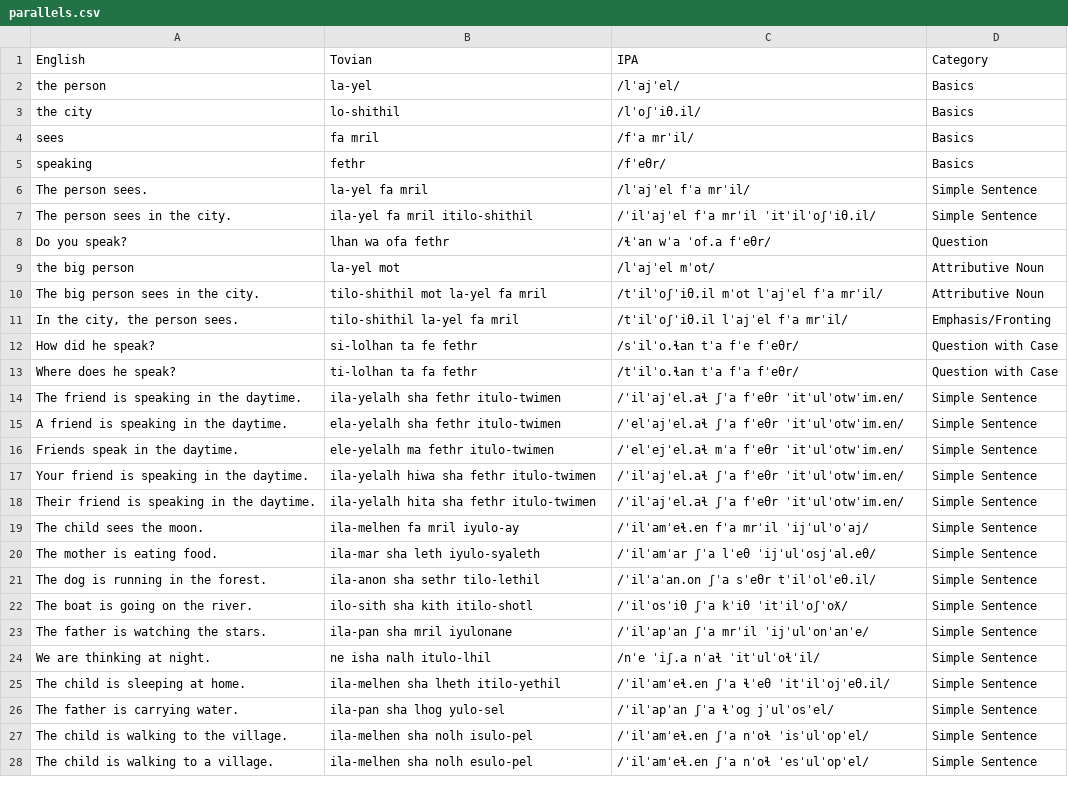
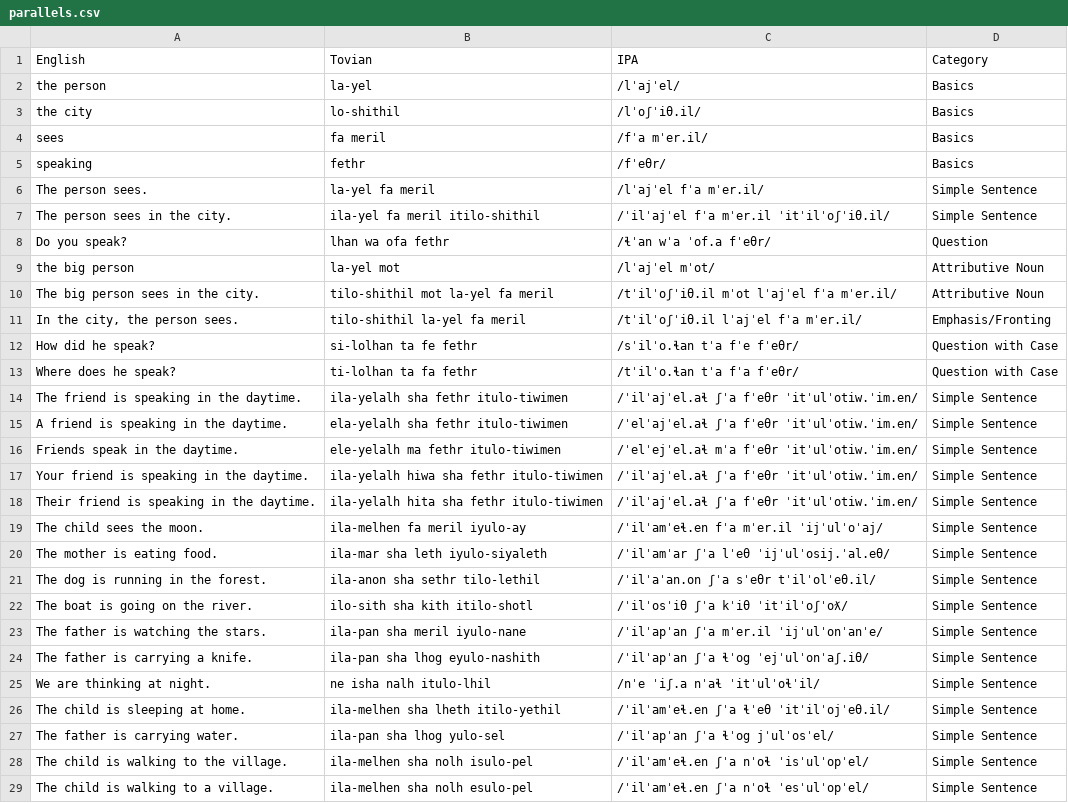
Before and after one commit to jacksonsdean/tovian, a CSV file: site/parallels.csv, drawn as a sheet; only a part is shown; the diff covers the shown part only.

```diff
--- a/site/parallels.csv
+++ b/site/parallels.csv
@@ -3,22 +3,23 @@ the person,la-yel,/lˈajˈel/,Basics
 the city,lo-shithil,/lˈoʃˈiθ.il/,Basics
-sees,fa mril,/fˈa mrˈil/,Basics
+sees,fa meril,/fˈa mˈer.il/,Basics
 speaking,fethr,/fˈeθr/,Basics
-The person sees.,la-yel fa mril,/lˈajˈel fˈa mrˈil/,Simple Sentence
-The person sees in the city.,ila-yel fa mril itilo-shithil,/ˈilˈajˈel fˈa mrˈil ˈitˈilˈoʃˈiθ.il/,Simple Sentence
+The person sees.,la-yel fa meril,/lˈajˈel fˈa mˈer.il/,Simple Sentence
+The person sees in the city.,ila-yel fa meril itilo-shithil,/ˈilˈajˈel fˈa mˈer.il ˈitˈilˈoʃˈiθ.il/,Simple Sentence
 Do you speak?,lhan wa ofa fethr,/ɬˈan wˈa ˈof.a fˈeθr/,Question
 the big person,la-yel mot,/lˈajˈel mˈot/,Attributive Noun
-The big person sees in the city.,tilo-shithil mot la-yel fa mril,/tˈilˈoʃˈiθ.il mˈot lˈajˈel fˈa mrˈil/,Attributive Noun
-"In the city, the person sees.",tilo-shithil la-yel fa mril,/tˈilˈoʃˈiθ.il lˈajˈel fˈa mrˈil/,Emphasis/Fronting
+The big person sees in the city.,tilo-shithil mot la-yel fa meril,/tˈilˈoʃˈiθ.il mˈot lˈajˈel fˈa mˈer.il/,Attributive Noun
+"In the city, the person sees.",tilo-shithil la-yel fa meril,/tˈilˈoʃˈiθ.il lˈajˈel fˈa mˈer.il/,Emphasis/Fronting
 How did he speak?,si-lolhan ta fe fethr,/sˈilˈo.ɬan tˈa fˈe fˈeθr/,Question with Case
 Where does he speak?,ti-lolhan ta fa fethr,/tˈilˈo.ɬan tˈa fˈa fˈeθr/,Question with Case
-The friend is speaking in the daytime.,ila-yelalh sha fethr itulo-twimen,/ˈilˈajˈel.aɬ ʃˈa fˈeθr ˈitˈulˈotwˈim.en/,Simple Sentence
-A friend is speaking in the daytime.,ela-yelalh sha fethr itulo-twimen,/ˈelˈajˈel.aɬ ʃˈa fˈeθr ˈitˈulˈotwˈim.en/,Simple Sentence
-Friends speak in the daytime.,ele-yelalh ma fethr itulo-twimen,/ˈelˈejˈel.aɬ mˈa fˈeθr ˈitˈulˈotwˈim.en/,Simple Sentence
-Your friend is speaking in the daytime.,ila-yelalh hiwa sha fethr itulo-twimen,/ˈilˈajˈel.aɬ ʃˈa fˈeθr ˈitˈulˈotwˈim.en/,Simple Sentence
-Their friend is speaking in the daytime.,ila-yelalh hita sha fethr itulo-twimen,/ˈilˈajˈel.aɬ ʃˈa fˈeθr ˈitˈulˈotwˈim.en/,Simple Sentence
-The child sees the moon.,ila-melhen fa mril iyulo-ay,/ˈilˈamˈeɬ.en fˈa mrˈil ˈijˈulˈoˈaj/,Simple Sentence
-The mother is eating food.,ila-mar sha leth iyulo-syaleth,/ˈilˈamˈar ʃˈa lˈeθ ˈijˈulˈosjˈal.eθ/,Simple Sentence
+The friend is speaking in the daytime.,ila-yelalh sha fethr itulo-tiwimen,/ˈilˈajˈel.aɬ ʃˈa fˈeθr ˈitˈulˈotiw.ˈim.en/,Simple Sentence
+A friend is speaking in the daytime.,ela-yelalh sha fethr itulo-tiwimen,/ˈelˈajˈel.aɬ ʃˈa fˈeθr ˈitˈulˈotiw.ˈim.en/,Simple Sentence
+Friends speak in the daytime.,ele-yelalh ma fethr itulo-tiwimen,/ˈelˈejˈel.aɬ mˈa fˈeθr ˈitˈulˈotiw.ˈim.en/,Simple Sentence
+Your friend is speaking in the daytime.,ila-yelalh hiwa sha fethr itulo-tiwimen,/ˈilˈajˈel.aɬ ʃˈa fˈeθr ˈitˈulˈotiw.ˈim.en/,Simple Sentence
+Their friend is speaking in the daytime.,ila-yelalh hita sha fethr itulo-tiwimen,/ˈilˈajˈel.aɬ ʃˈa fˈeθr ˈitˈulˈotiw.ˈim.en/,Simple Sentence
+The child sees the moon.,ila-melhen fa meril iyulo-ay,/ˈilˈamˈeɬ.en fˈa mˈer.il ˈijˈulˈoˈaj/,Simple Sentence
+The mother is eating food.,ila-mar sha leth iyulo-siyaleth,/ˈilˈamˈar ʃˈa lˈeθ ˈijˈulˈosij.ˈal.eθ/,Simple Sentence
 The dog is running in the forest.,ila-anon sha sethr tilo-lethil,/ˈilˈaˈan.on ʃˈa sˈeθr tˈilˈolˈeθ.il/,Simple Sentence
 The boat is going on the river.,ilo-sith sha kith itilo-shotl,/ˈilˈosˈiθ ʃˈa kˈiθ ˈitˈilˈoʃˈoƛ/,Simple Sentence
-The father is watching the stars.,ila-pan sha mril iyulonane,/ˈilˈapˈan ʃˈa mrˈil ˈijˈulˈonˈanˈe/,Simple Sentence
+The father is watching the stars.,ila-pan sha meril iyulo-nane,/ˈilˈapˈan ʃˈa mˈer.il ˈijˈulˈonˈanˈe/,Simple Sentence
+The father is carrying a knife.,ila-pan sha lhog eyulo-nashith,/ˈilˈapˈan ʃˈa ɬˈog ˈejˈulˈonˈaʃ.iθ/,Simple Sentence
 We are thinking at night.,ne isha nalh itulo-lhil,/nˈe ˈiʃ.a nˈaɬ ˈitˈulˈoɬˈil/,Simple Sentence
```
Also changed, not shown: 14 added rows and 40 edited cells elsewhere in this file, dictionary.csv, site/dictionary.csv, 18 other files.
